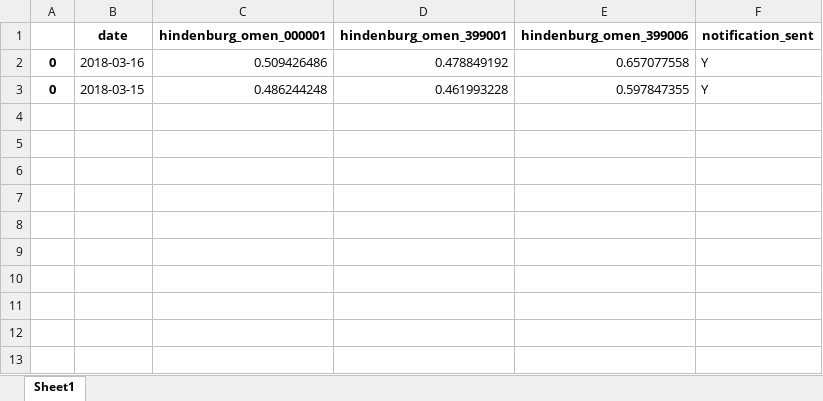
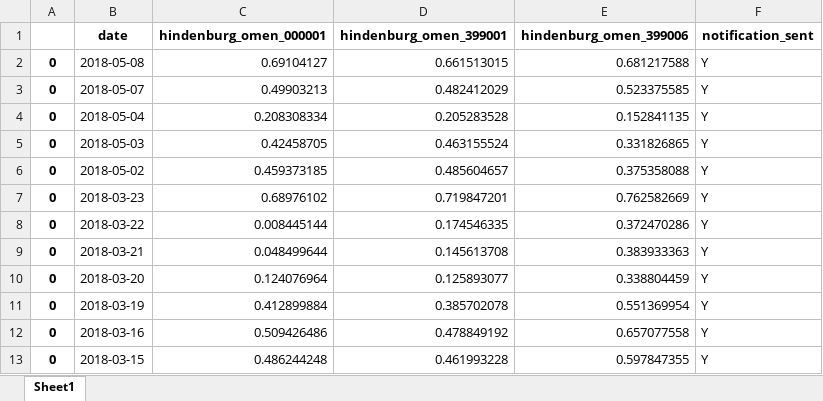
Before and after one commit to cainiaocome/quantest, an Excel workbook: 复盘/notification_monitoring_files/hindenburg_omen.xlsx, sheet Sheet1, drawn as a sheet; values as stored, in another font and other column widths than the file's, no borders; the diff names each change by its address in the sheet, - before the commit and + after, or states it on an @@ line.

```diff
--- a/复盘/notification_monitoring_files/hindenburg_omen.xlsx (sheet Sheet1)
+++ b/复盘/notification_monitoring_files/hindenburg_omen.xlsx (sheet Sheet1)
+row 2: 0 | 2018-05-08 | 0.69104127 | 0.661513015 | 0.681217588 | Y
+row 3: 0 | 2018-05-07 | 0.49903213 | 0.482412029 | 0.523375585 | Y
+row 4: 0 | 2018-05-04 | 0.208308334 | 0.205283528 | 0.152841135 | Y
+row 5: 0 | 2018-05-03 | 0.42458705 | 0.463155524 | 0.331826865 | Y
+row 6: 0 | 2018-05-02 | 0.459373185 | 0.485604657 | 0.375358088 | Y
+row 7: 0 | 2018-03-23 | 0.68976102 | 0.719847201 | 0.762582669 | Y
+row 8: 0 | 2018-03-22 | 0.008445144 | 0.174546335 | 0.372470286 | Y
+row 9: 0 | 2018-03-21 | 0.048499644 | 0.145613708 | 0.383933363 | Y
+row 10: 0 | 2018-03-20 | 0.124076964 | 0.125893077 | 0.338804459 | Y
+row 11: 0 | 2018-03-19 | 0.412899884 | 0.385702078 | 0.551369954 | Y
```
Also changed, not shown: risk_management/portfolio.xlsx, 复盘/notification_monitoring_files/成交量M1占比.xlsx, 9 other files.
